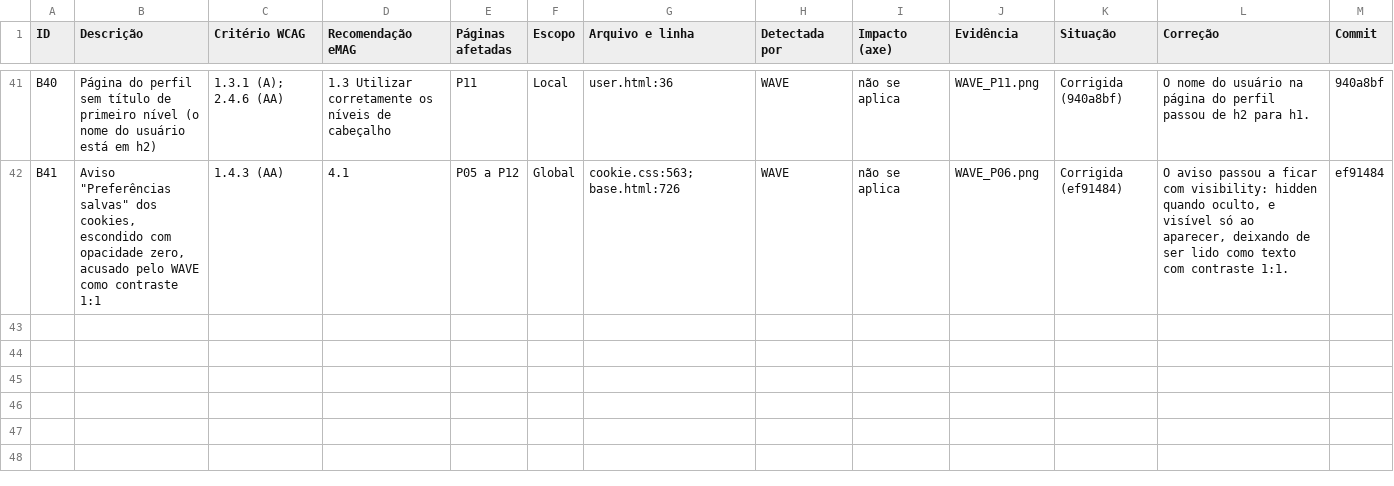
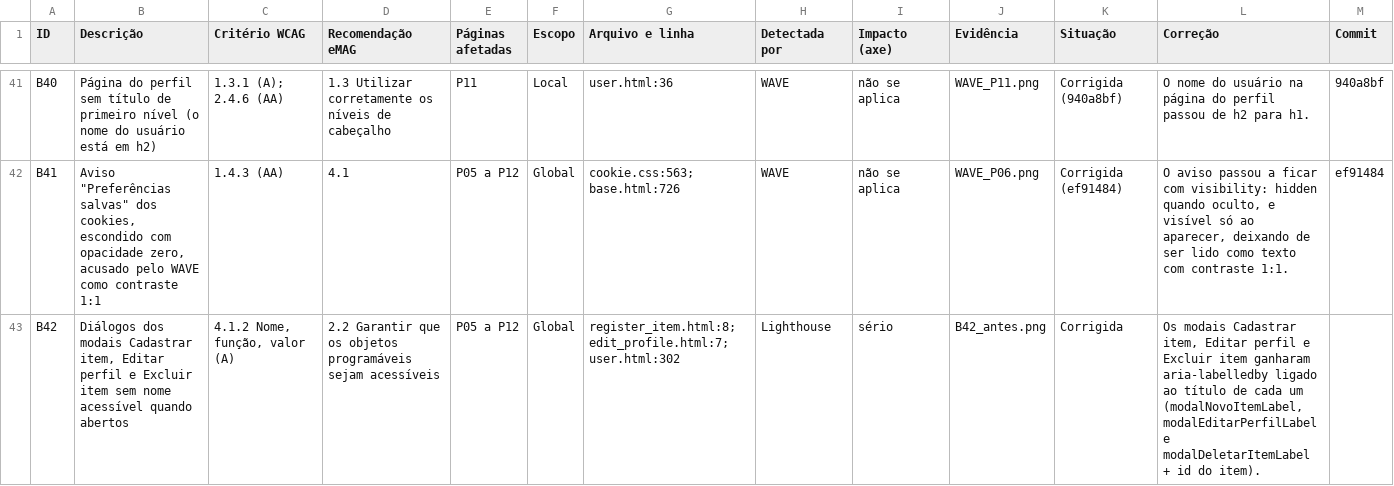
Before and after one commit to gabryellgs/projeto-find, a CSV file: acessibilidade/barreiras.csv, drawn as a sheet; only a part is shown, gaps mark what is left out; the diff names each change by its address in the sheet, - before the commit and + after, or states it on an @@ line.

Commit message:
nome nos modais de cadastrar item, editar perfil e excluir

```diff
--- a/acessibilidade/barreiras.csv
+++ b/acessibilidade/barreiras.csv
+row 43: B42 | Diálogos dos modais Cadastrar item, Editar perfil e Excluir item sem nome acessível quando abertos | 4.1.2 Nome, função, valor (A) | 2.2 Garantir que os objetos programáveis sejam acessíveis | P05 a P12 | Global | register_item.html:8; edit_profile.html:7; user.html:302 | Lighthouse | sério | B42_antes.png | Corrigida | Os modais Cadastrar item, Editar perfil e Excluir item ganharam aria-labelledby ligado ao título de cada um (modalNovoItemLabel, modalEditarPerfilLabel e modalDeletarItemLabel + id do item).
```
Also changed, not shown: 6 other files.
